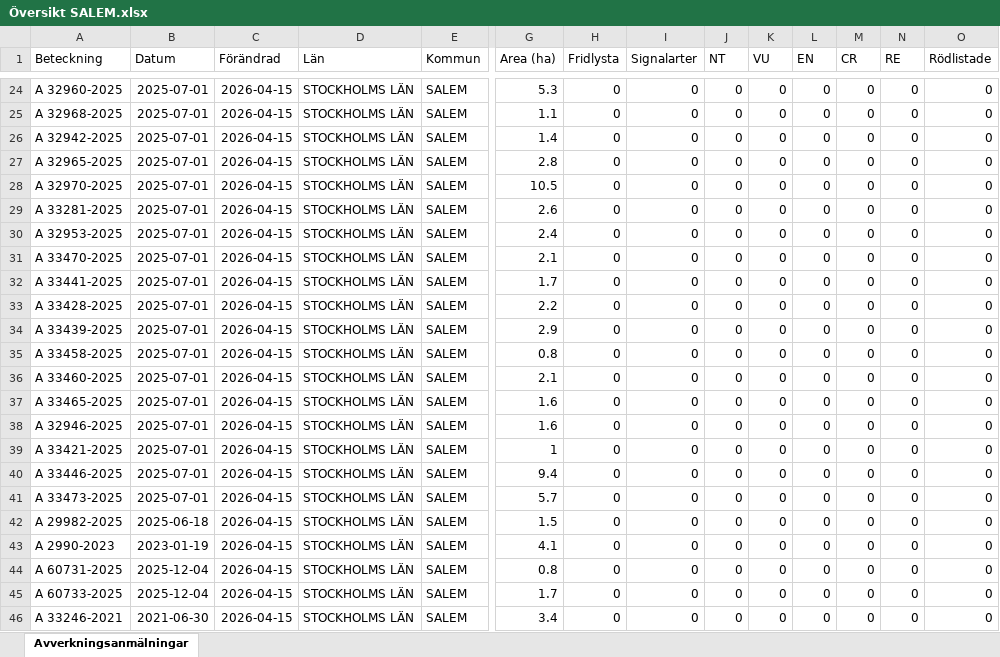
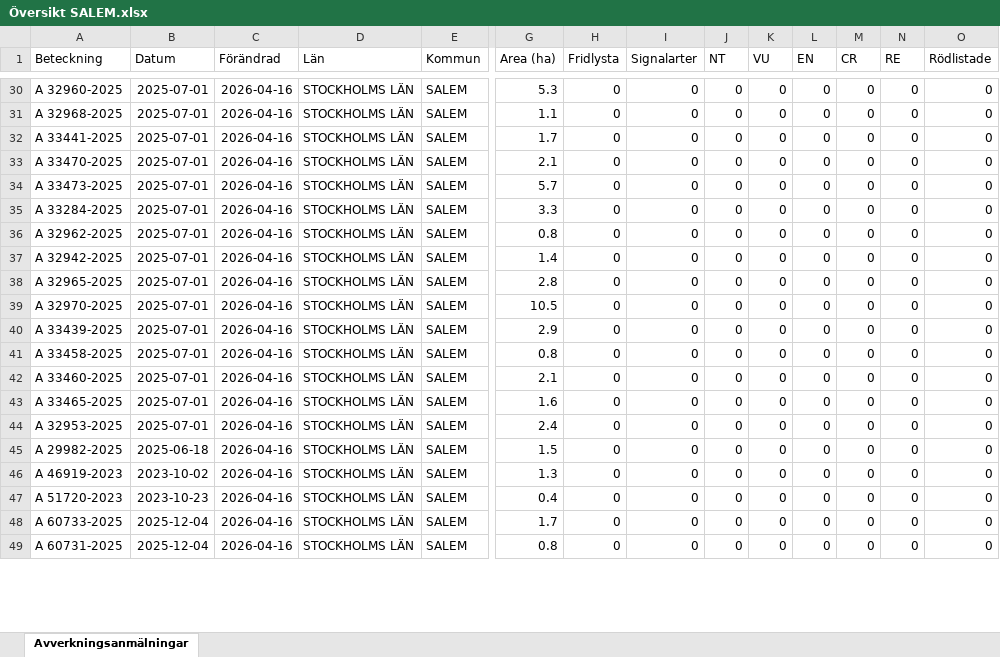
Before and after one commit to klasma/Logging_0128, an Excel workbook: Översikt SALEM.xlsx, sheet Avverkningsanmälningar, drawn as a sheet; only a part is shown, gaps mark what is left out; values as stored, in another font and other column widths than the file's, no borders; removed rows and columns are numbered as before the commit, all else as after; rows hold the shown columns only; the diff covers the shown part only; the diff names each change by its address in the sheet, - before the commit and + after, or states it on an @@ line.

```diff
--- a/Översikt SALEM.xlsx (sheet Avverkningsanmälningar)
+++ b/Översikt SALEM.xlsx (sheet Avverkningsanmälningar)
-C30:C44 (Förändrad): 2026-04-15
+C30:C44 (Förändrad): 2026-04-16
-A32 (Beteckning): A 32942-2025
+A32 (Beteckning): A 33441-2025
-G32 (Area (ha)): 1.4
+G32 (Area (ha)): 1.7
-A33 (Beteckning): A 32965-2025
+A33 (Beteckning): A 33470-2025
-G33 (Area (ha)): 2.8
+G33 (Area (ha)): 2.1
-A34 (Beteckning): A 32970-2025
+A34 (Beteckning): A 33473-2025
-G34 (Area (ha)): 10.5
+G34 (Area (ha)): 5.7
-A35 (Beteckning): A 33281-2025
+A35 (Beteckning): A 33284-2025
-G35 (Area (ha)): 2.6
+G35 (Area (ha)): 3.3
-A36 (Beteckning): A 32953-2025
+A36 (Beteckning): A 32962-2025
-G36 (Area (ha)): 2.4
+G36 (Area (ha)): 0.8
-A37 (Beteckning): A 33470-2025
+A37 (Beteckning): A 32942-2025
-G37 (Area (ha)): 2.1
+G37 (Area (ha)): 1.4
-A38 (Beteckning): A 33441-2025
+A38 (Beteckning): A 32965-2025
-G38 (Area (ha)): 1.7
+G38 (Area (ha)): 2.8
-A39 (Beteckning): A 33428-2025
+A39 (Beteckning): A 32970-2025
-G39 (Area (ha)): 2.2
+G39 (Area (ha)): 10.5
-A44 (Beteckning): A 32946-2025
+A44 (Beteckning): A 32953-2025
-G44 (Area (ha)): 1.6
+G44 (Area (ha)): 2.4
-row 39: A 33421-2025 | 2025-07-01 | 2026-04-15 | STOCKHOLMS LÄN | SALEM | 1 | 0 | 0 | 0 | 0 | 0 | 0 | 0 | 0
-row 40: A 33446-2025 | 2025-07-01 | 2026-04-15 | STOCKHOLMS LÄN | SALEM | 9.4 | 0 | 0 | 0 | 0 | 0 | 0 | 0 | 0
-row 41: A 33473-2025 | 2025-07-01 | 2026-04-15 | STOCKHOLMS LÄN | SALEM | 5.7 | 0 | 0 | 0 | 0 | 0 | 0 | 0 | 0
-C45:C49 (Förändrad): 2026-04-15
+C45:C49 (Förändrad): 2026-04-16
-A46 (Beteckning): A 2990-2023
+A46 (Beteckning): A 46919-2023
-B46 (Datum): 2023-01-19
+B46 (Datum): 2023-10-02
-G46 (Area (ha)): 4.1
+G46 (Area (ha)): 1.3
-A47 (Beteckning): A 60731-2025
+A47 (Beteckning): A 51720-2023
-B47 (Datum): 2025-12-04
+B47 (Datum): 2023-10-23
-G47 (Area (ha)): 0.8
+G47 (Area (ha)): 0.4
-A49 (Beteckning): A 33246-2021
+A49 (Beteckning): A 60731-2025
-B49 (Datum): 2021-06-30
+B49 (Datum): 2025-12-04
-G49 (Area (ha)): 3.4
+G49 (Area (ha)): 0.8
```
Also changed, not shown: 7 added rows, 4 removed rows and 50 edited cells elsewhere in this sheet, artfynd/A 2992-2023 artfynd.xlsx, artfynd/A 32951-2025 artfynd.xlsx, 53 other files.
